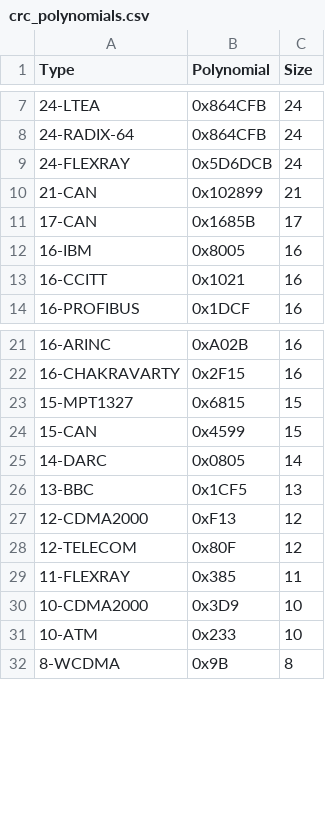
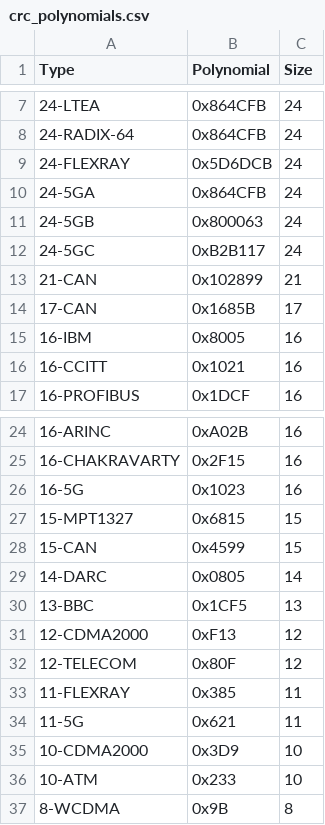
Before and after one commit to aff3ct/aff3ct, a CSV file: doc/sphinx/source/user/simulation/parameters/crc/crc_polynomials.csv, drawn as a sheet; only a part is shown, gaps mark what is left out; the diff names each change by its address in the sheet, - before the commit and + after, or states it on an @@ line.

```diff
--- a/doc/sphinx/source/user/simulation/parameters/crc/crc_polynomials.csv
+++ b/doc/sphinx/source/user/simulation/parameters/crc/crc_polynomials.csv
+row 10: 24-5GA | 0x864CFB | 24
+row 11: 24-5GB | 0x800063 | 24
+row 12: 24-5GC | 0xB2B117 | 24
+row 26: 16-5G | 0x1023 | 16
+row 34: 11-5G | 0x621 | 11
```
Also changed, not shown: 1 other file.
